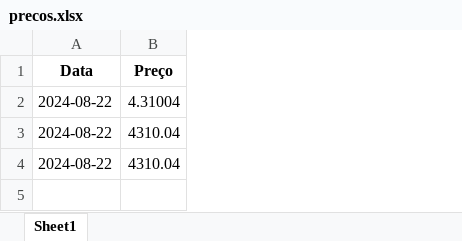
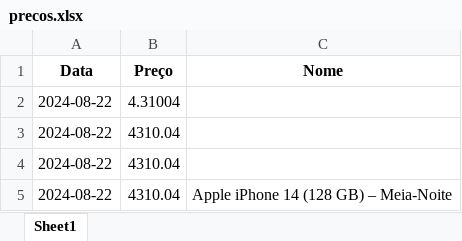
Before and after one commit to rdzw/EQUIPE_LINUS_ZLACADEMY, an Excel workbook: bot-monitora-precos-site/precos.xlsx, sheet Sheet1, drawn as a sheet; values as stored, in another font and other column widths than the file's, no borders; the diff names each change by its address in the sheet, - before the commit and + after, or states it on an @@ line.

```diff
--- a/bot-monitora-precos-site/precos.xlsx (sheet Sheet1)
+++ b/bot-monitora-precos-site/precos.xlsx (sheet Sheet1)
+column C (Nome), empty
+row 5: 2024-08-22 | 4310.04 | Apple iPhone 14 (128 GB) – Meia-Noite
```
Also changed, not shown: 2 other files.
